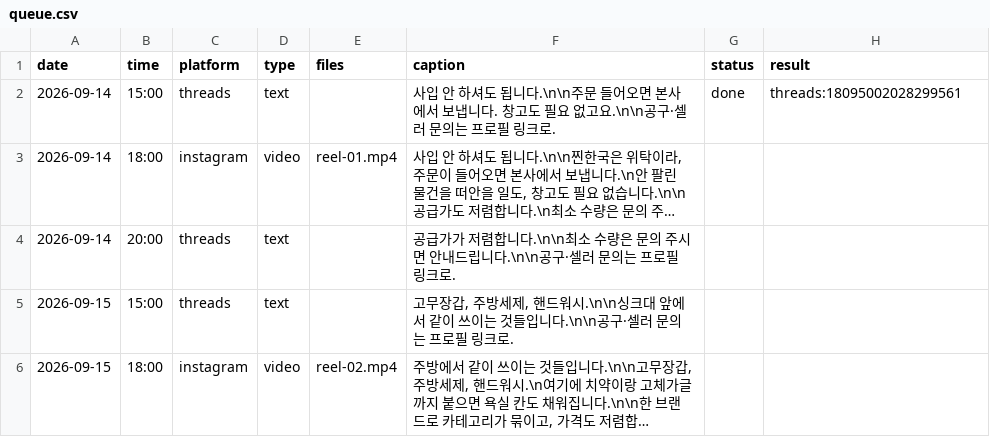
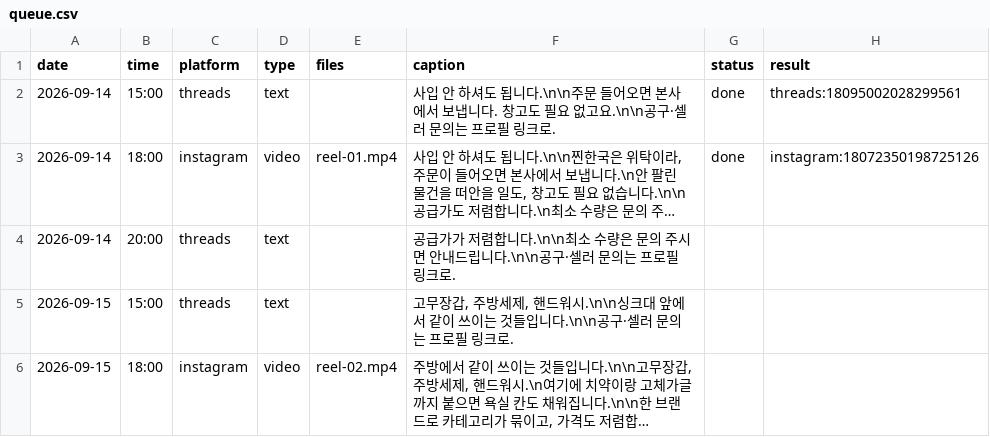
Before and after one commit to wonbi/insta-threads-auto, a CSV file: queue.csv, drawn as a sheet; only a part is shown; long unchanged cells end in …; the diff names each change by its address in the sheet, - before the commit and + after, or states it on an @@ line.

Commit message:
발행 결과 기록 2026-09-14 18:00 KST

```diff
--- a/queue.csv
+++ b/queue.csv
-G3 (status): (empty)
+G3 (status): done
-H3 (result): (empty)
+H3 (result): instagram:18072350198725126
```
